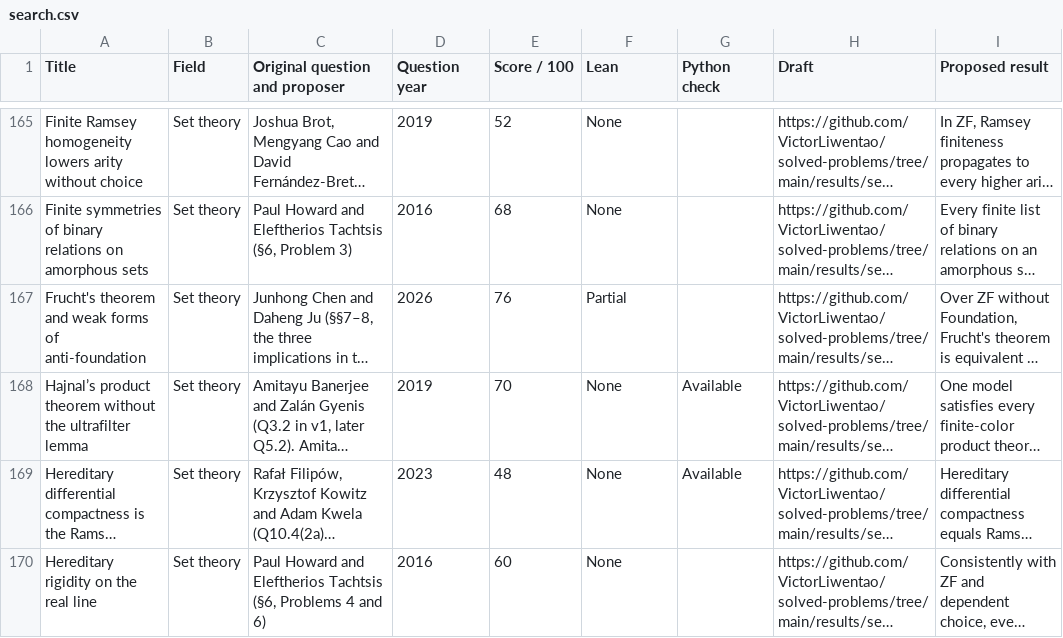
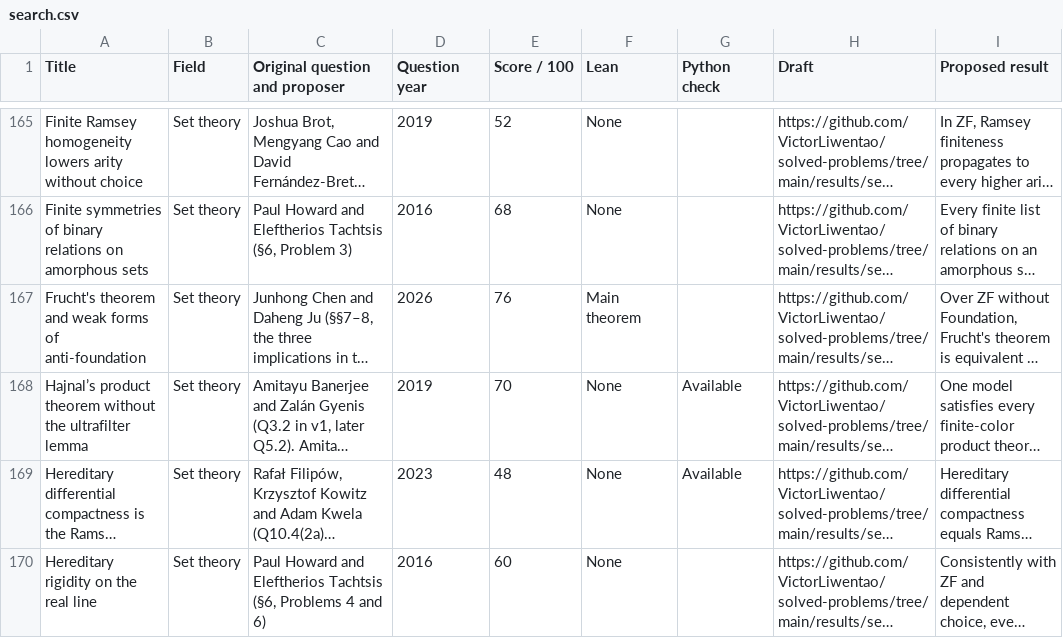
Before and after one commit to VictorLiwentao/solved-problems, a CSV file: results/search.csv, drawn as a sheet; only a part is shown, gaps mark what is left out; long unchanged cells end in …; the diff names each change by its address in the sheet, - before the commit and + after, or states it on an @@ line.

Commit message:
Derive the canonical weak anti-foundation representation from Frucht’s theorem

```diff
--- a/results/search.csv
+++ b/results/search.csv
-F167 (Lean): Partial
+F167 (Lean): Main theorem
```
Also changed, not shown: 16 other files.
